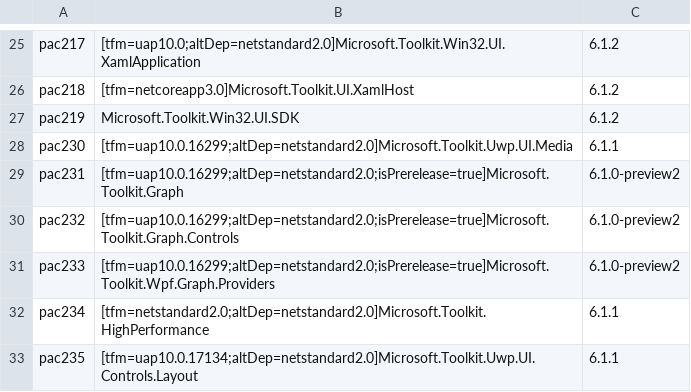
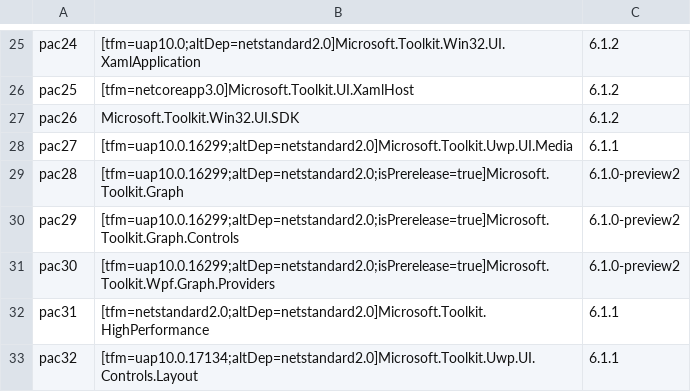
Before and after one commit to MicrosoftDocs/community-toolkit-api-ref-dotnet, a CSV file: bundlepackages/community-toolkit/win-comm-toolkit-dotnet-6.1.csv, drawn as a sheet; only a part is shown, gaps mark what is left out; the diff covers the shown part only; the diff names each change by its address in the sheet, - before the commit and + after, or states it on an @@ line.

```diff
--- a/bundlepackages/community-toolkit/win-comm-toolkit-dotnet-6.1.csv
+++ b/bundlepackages/community-toolkit/win-comm-toolkit-dotnet-6.1.csv
-A25: pac217
+A25: pac24
-A26: pac218
+A26: pac25
-A27: pac219
+A27: pac26
-A28: pac230
+A28: pac27
-A29: pac231
+A29: pac28
-A30: pac232
+A30: pac29
-A31: pac233
+A31: pac30
-A32: pac234
+A32: pac31
-A33: pac235
+A33: pac32
```
Also changed, not shown: 3 added rows, 3 removed rows and 26 edited cells elsewhere in this file, bundlepackages/community-toolkit/win-comm-toolkit-dotnet-7.0.csv, bundlepackages/community-toolkit/win-comm-toolkit-dotnet-7.1.csv.
